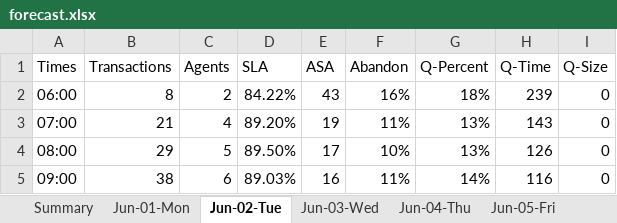
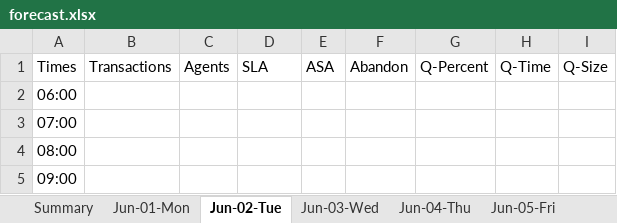
Before and after one commit to kpg141260/Workforce, an Excel workbook: forecast/forecast.xlsx, sheet Jun-02-Tue, drawn as a sheet; only a part is shown; values as stored, in another font and other column widths than the file's, no borders; the diff covers the shown part only; the diff names each change by its address in the sheet, - before the commit and + after, or states it on an @@ line.

```diff
--- a/forecast/forecast.xlsx (sheet Jun-02-Tue)
+++ b/forecast/forecast.xlsx (sheet Jun-02-Tue)
-B2: 8
+B2: (empty)
-C2: 2
+C2: (empty)
-D2: 84.22%
+D2: (empty)
-E2: 43
+E2: (empty)
-F2: 16%
+F2: (empty)
-G2: 18%
+G2: (empty)
-H2: 239
+H2: (empty)
-I2:I5: 0
+I2:I5: (empty)
-B3: 21
+B3: (empty)
-C3: 4
+C3: (empty)
-D3: 89.20%
+D3: (empty)
-E3: 19
+E3: (empty)
-F3: 11%
+F3: (empty)
-G3:G4: 13%
+G3:G4: (empty)
-H3: 143
+H3: (empty)
-B4: 29
+B4: (empty)
-C4: 5
+C4: (empty)
-D4: 89.50%
+D4: (empty)
-E4: 17
+E4: (empty)
-F4: 10%
+F4: (empty)
-H4: 126
+H4: (empty)
-B5: 38
+B5: (empty)
-C5: 6
+C5: (empty)
-D5: 89.03%
+D5: (empty)
-E5: 16
+E5: (empty)
-F5: 11%
+F5: (empty)
-G5: 14%
+G5: (empty)
-H5: 116
+H5: (empty)
```
Also changed, not shown: 160 edited cells elsewhere in this sheet, sheet Jun-01-Mon, sheet Jun-03-Wed, sheet Jun-04-Thu, sheet Jun-05-Fri, sheet Jun-08-Mon, sheet Jun-09-Tue, 2 more sheets, other sheet tabs, data/call_data.xlsx, 15 other files.
